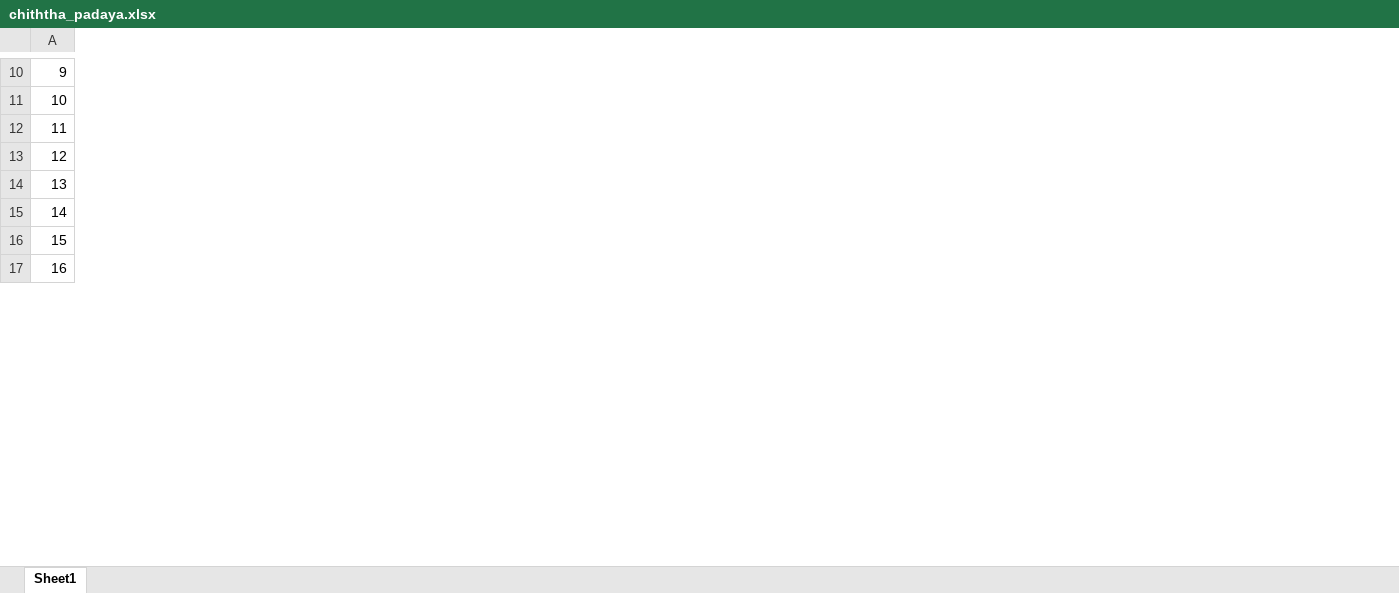
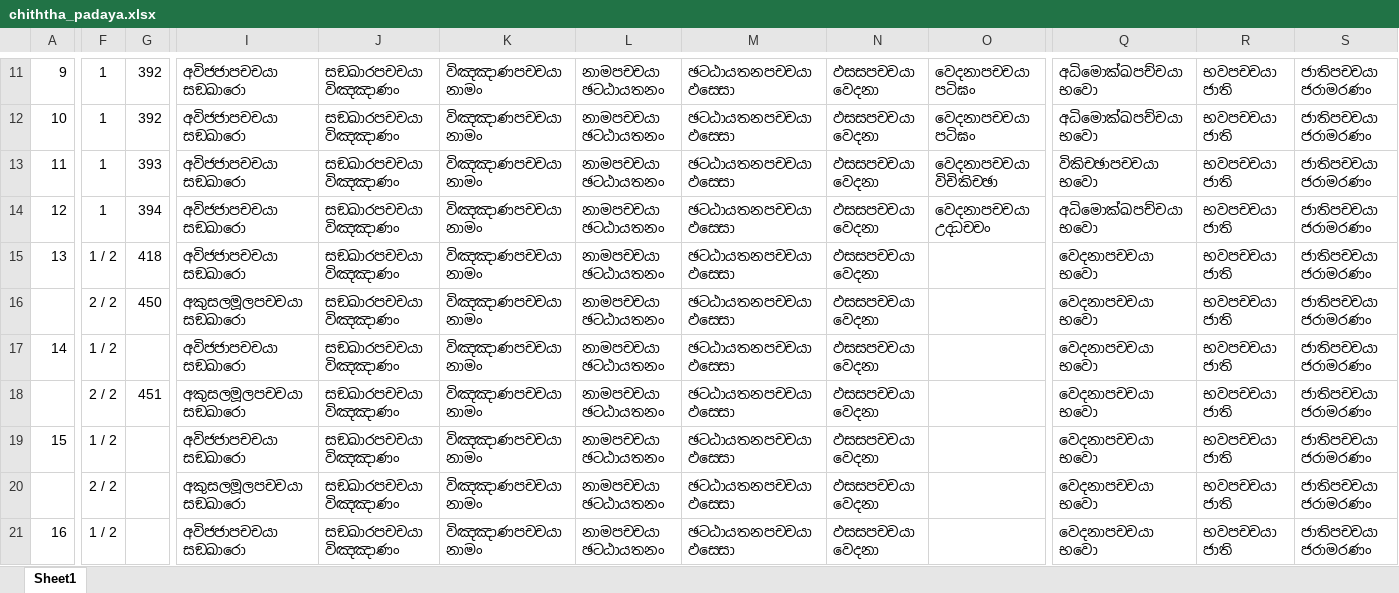
Before and after one commit to waytoni/waytoni.github.io, an Excel workbook: Saturday_Abhidhamma_Lesson/chiththa_padaya.xlsx, sheet Sheet1, drawn as a sheet; only a part is shown, gaps mark what is left out; values as stored, in another font and other column widths than the file's, no borders; rows hold the shown columns only; the diff covers the shown part only; the diff names each change by its address in the sheet, - before the commit and + after, or states it on an @@ line.

```diff
--- a/Saturday_Abhidhamma_Lesson/chiththa_padaya.xlsx (sheet Sheet1)
+++ b/Saturday_Abhidhamma_Lesson/chiththa_padaya.xlsx (sheet Sheet1)
+column F, rows 11-15: 1 | 1 | 1 | 1 | 1 / 2; row 17: 1 / 2; row 19: 1 / 2; row 21: 1 / 2
+column G, rows 11-15: 392 | 392 | 393 | 394 | 418
+column I, rows 11-15: all අවිජ‍්ජාපච‍්චයා සඞ‍්ඛාරො; row 17: අවිජ‍්ජාපච‍්චයා සඞ‍්ඛාරො; row 19: අවිජ‍්ජාපච‍්චයා සඞ‍්ඛාරො; row 21: අවිජ‍්ජාපච‍්චයා සඞ‍්ඛාරො
+column J, rows 11-15: all සඞ‍්ඛාරපච‍්චයා විඤ‍්ඤාණං; row 17: සඞ‍්ඛාරපච‍්චයා විඤ‍්ඤාණං; row 19: සඞ‍්ඛාරපච‍්චයා විඤ‍්ඤාණං; row 21: සඞ‍්ඛාරපච‍්චයා විඤ‍්ඤාණං
+column K, rows 11-15: all විඤ‍්ඤාණපච‍්චයා නාමං; row 17: විඤ‍්ඤාණපච‍්චයා නාමං; row 19: විඤ‍්ඤාණපච‍්චයා නාමං; row 21: විඤ‍්ඤාණපච‍්චයා නාමං
+column L, rows 11-15: all නාමපච‍්චයා ඡට‍්ඨායතනං; row 17: නාමපච‍්චයා ඡට‍්ඨායතනං; row 19: නාමපච‍්චයා ඡට‍්ඨායතනං; row 21: නාමපච‍්චයා ඡට‍්ඨායතනං
+column M, rows 11-15: all ඡට‍්ඨායතනපච‍්චයා ඵස‍්සො; row 17: ඡට‍්ඨායතනපච‍්චයා ඵස‍්සො; row 19: ඡට‍්ඨායතනපච‍්චයා ඵස‍්සො; row 21: ඡට‍්ඨායතනපච‍්චයා ඵස‍්සො
+column N, rows 11-15: all ඵස‍්සපච‍්චයා වෙදනා; row 17: ඵස‍්සපච‍්චයා වෙදනා; row 19: ඵස‍්සපච‍්චයා වෙදනා; row 21: ඵස‍්සපච‍්චයා වෙදනා
+column O, rows 11-14: වෙදනාපච‍්චයා පටිඝං | වෙදනාපච‍්චයා පටිඝං | වෙදනාපච‍්චයා විචිකිච‍්ඡා | වෙදනාපච‍්චයා උද‍්ධච‍්චං
+column Q, rows 11-15: අධිමොක්ඛපච්චයා භවො | අධිමොක්ඛපච්චයා භවො | විකිච‍්ඡාපච‍්චයා භවො | අධිමොක්ඛපච්චයා භවො | වෙදනාපච‍්චයා භවො; row 17: වෙදනාපච‍්චයා භවො; row 19: වෙදනාපච‍්චයා භවො; row 21: වෙදනාපච‍්චයා භවො
+column R, rows 11-15: all භවපච‍්චයා ජාති; row 17: භවපච‍්චයා ජාති; row 19: භවපච‍්චයා ජාති; row 21: භවපච‍්චයා ජාති
+column S, rows 11-15: all ජාතිපච‍්චයා ජරාමරණං; row 17: ජාතිපච‍්චයා ජරාමරණං; row 19: ජාතිපච‍්චයා ජරාමරණං; row 21: ජාතිපච‍්චයා ජරාමරණං
+row 16:  | 2 / 2 | 450 | අකුසලමූලපච‍්චයා සඞ‍්ඛාරො | සඞ‍්ඛාරපච‍්චයා විඤ‍්ඤාණං | විඤ‍්ඤාණපච‍්චයා නාමං | නාමපච‍්චයා ඡට‍්ඨායතනං | ඡට‍්ඨායතනපච‍්චයා ඵස‍්සො | ඵස‍්සපච‍්චයා වෙදනා |  | වෙදනාපච‍්චයා භවො | භවපච‍්චයා ජාති | ජාතිපච‍්චයා ජරාමරණං
+row 18:  | 2 / 2 | 451 | අකුසලමූලපච‍්චයා සඞ‍්ඛාරො | සඞ‍්ඛාරපච‍්චයා විඤ‍්ඤාණං | විඤ‍්ඤාණපච‍්චයා නාමං | නාමපච‍්චයා ඡට‍්ඨායතනං | ඡට‍්ඨායතනපච‍්චයා ඵස‍්සො | ඵස‍්සපච‍්චයා වෙදනා |  | වෙදනාපච‍්චයා භවො | භවපච‍්චයා ජාති | ජාතිපච‍්චයා ජරාමරණං
+row 20:  | 2 / 2 |  | අකුසලමූලපච‍්චයා සඞ‍්ඛාරො | සඞ‍්ඛාරපච‍්චයා විඤ‍්ඤාණං | විඤ‍්ඤාණපච‍්චයා නාමං | නාමපච‍්චයා ඡට‍්ඨායතනං | ඡට‍්ඨායතනපච‍්චයා ඵස‍්සො | ඵස‍්සපච‍්චයා වෙදනා |  | වෙදනාපච‍්චයා භවො | භවපච‍්චයා ජාති | ජාතිපච‍්චයා ජරාමරණං
```
Also changed, not shown: 5 added rows, 3 added columns, 18 edited cells, merged cells and row numbers in column A elsewhere in this sheet, 7 other files.
